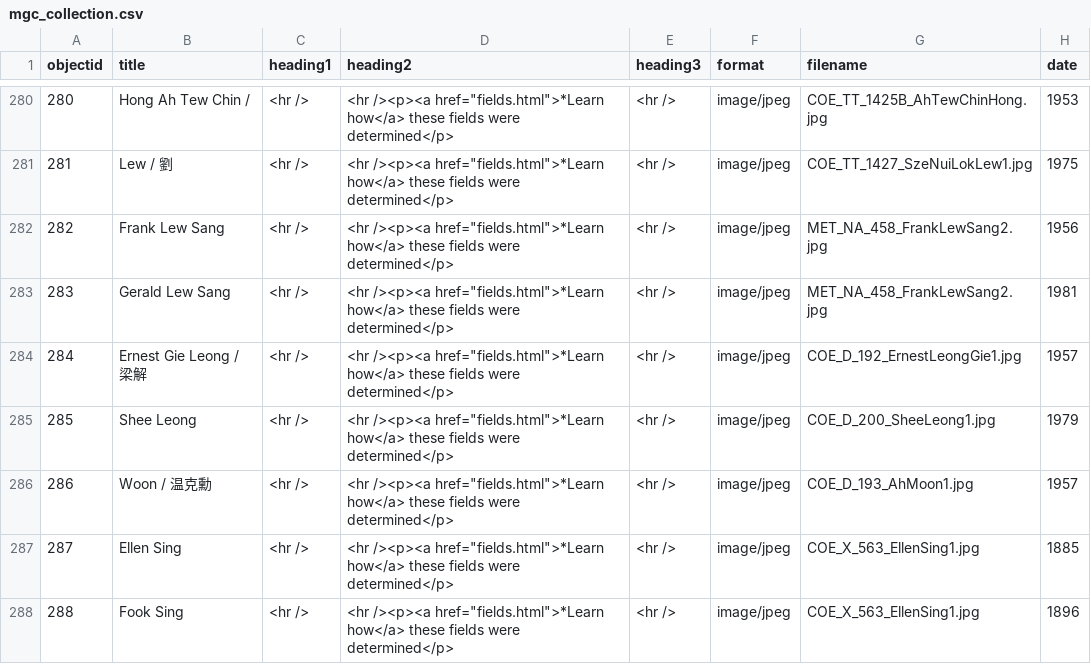
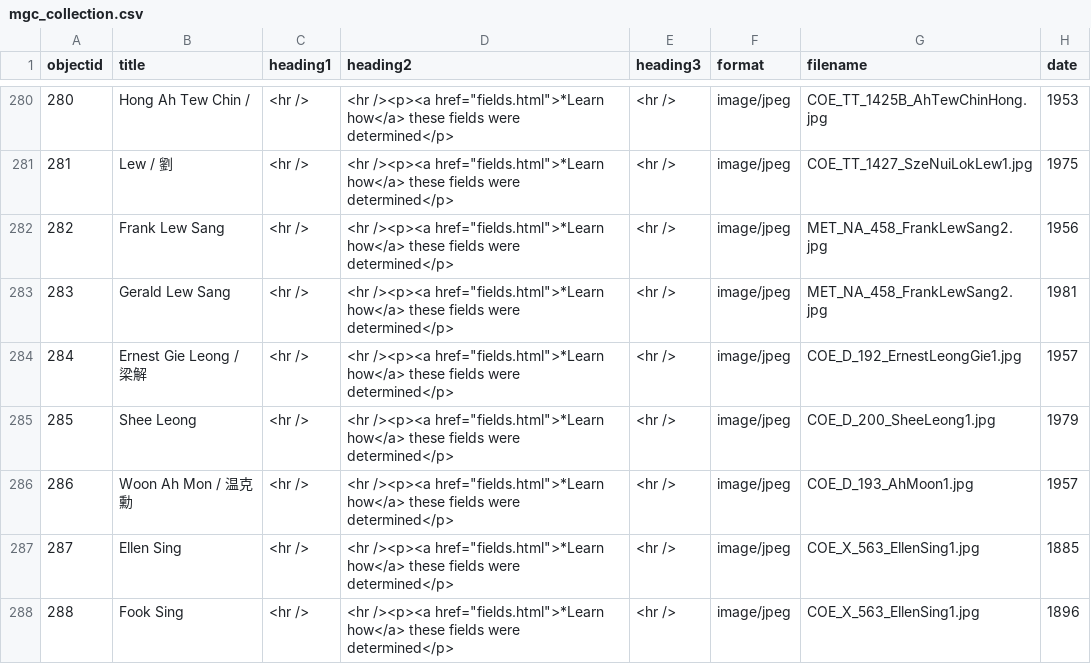
Before and after one commit to cafhov/chinesegraves, a CSV file: _data/mgc_collection.csv, drawn as a sheet; only a part is shown, gaps mark what is left out; the diff names each change by its address in the sheet, - before the commit and + after, or states it on an @@ line.

Commit message:
Add files via upload

```diff
--- a/_data/mgc_collection.csv
+++ b/_data/mgc_collection.csv
-B286 (title): Woon / 温克勳
+B286 (title): Woon Ah Mon / 温克勳
```
